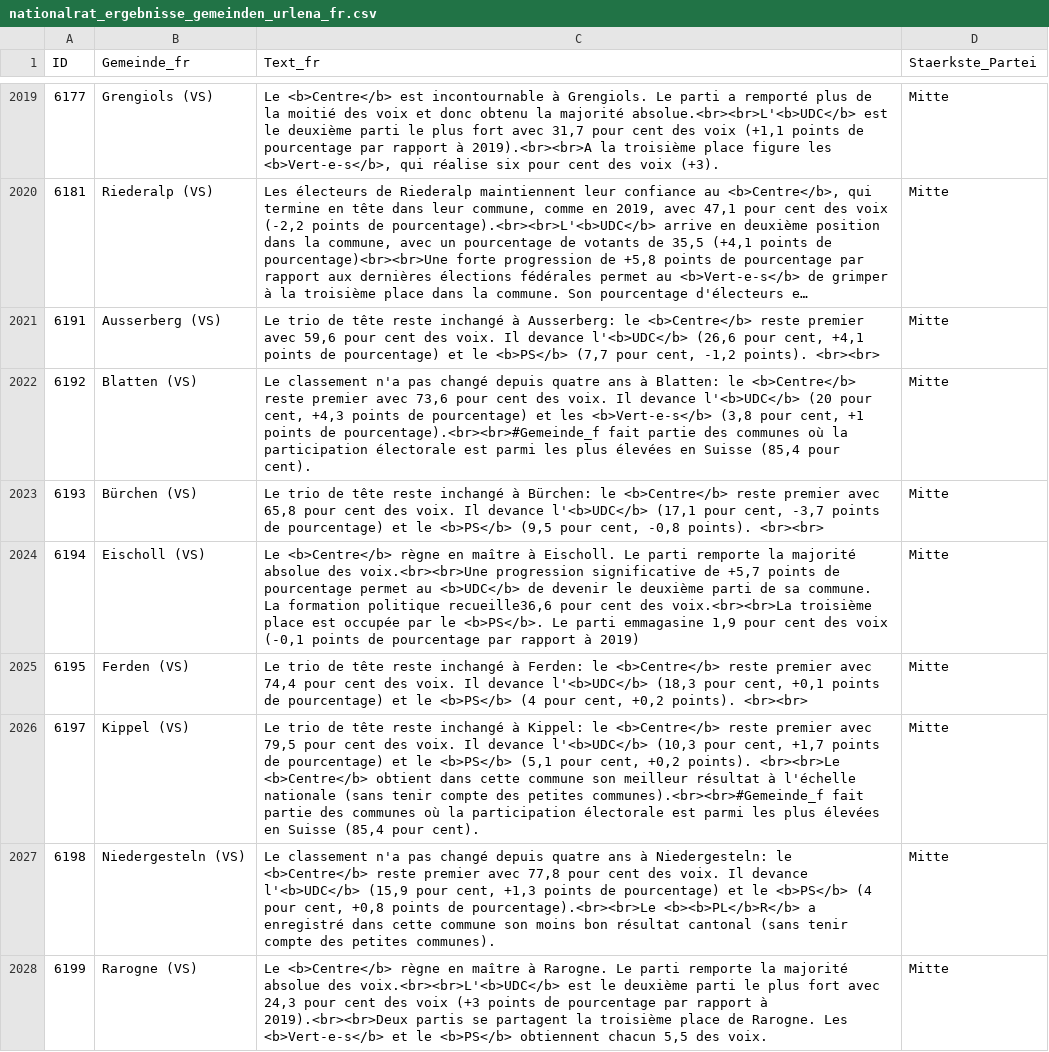
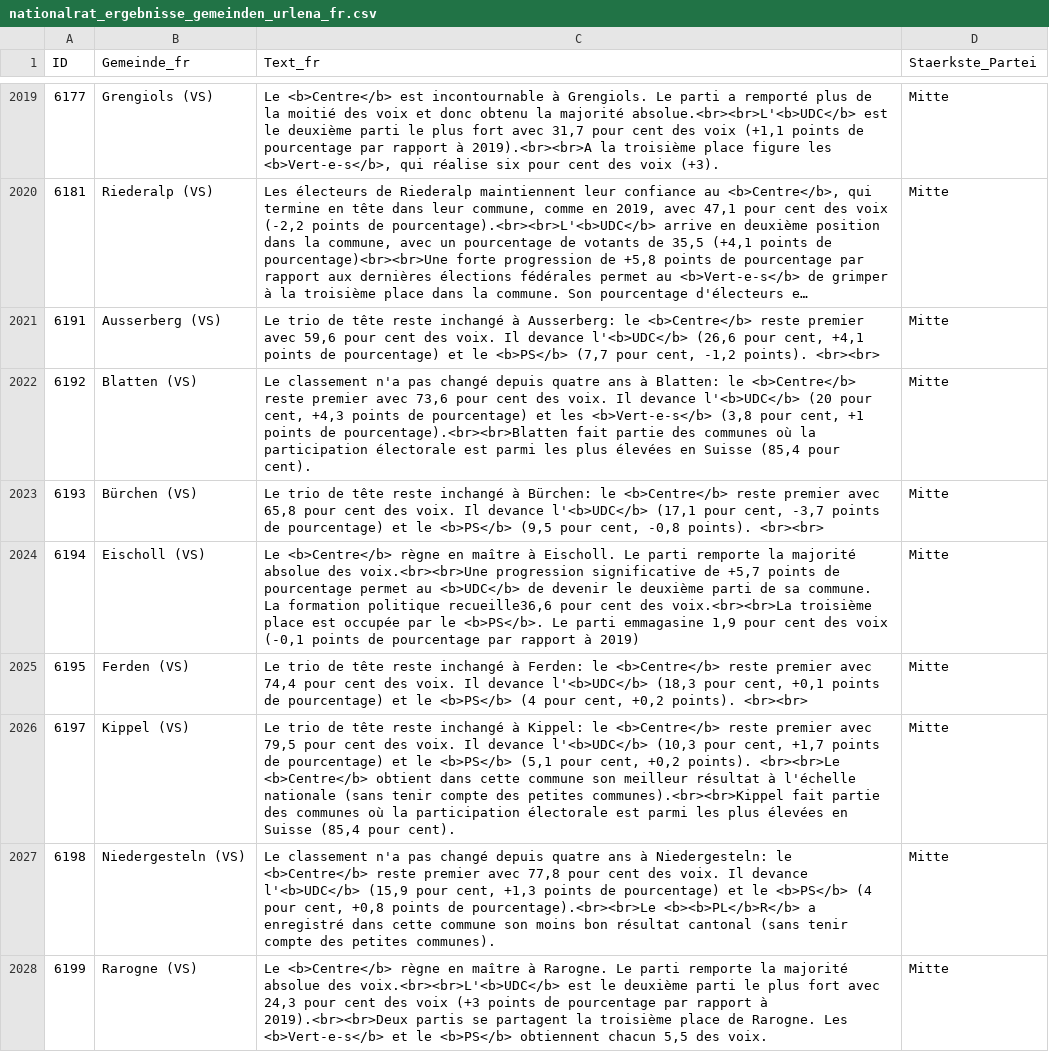
Before and after one commit to awp-finanznachrichten/sda_eidgenoessische_wahlen_datafeed, a CSV file: Output/nationalrat_ergebnisse_gemeinden_urlena_fr.csv, drawn as a sheet; only a part is shown, gaps mark what is left out; long unchanged cells end in …; the diff covers the shown part only.

```diff
--- a/Output/nationalrat_ergebnisse_gemeinden_urlena_fr.csv
+++ b/Output/nationalrat_ergebnisse_gemeinden_urlena_fr.csv
@@ -2021,3 +2021,3 @@
 6191,"Ausserberg (VS)","Le trio de tête reste inchangé à Ausserberg: le <b>Centre</b> reste premier avec 59,6 pour cent des voix. Il devance l'<b>UDC</b> (26,6 pour cent, +4,1 points de pourcentage) et le <b>PS</b> (7,7 pour cent, -1,2 points). <br><br>","Mitte"
-6192,"Blatten (VS)","Le classement n'a pas changé depuis quatre ans à Blatten: le <b>Centre</b> reste premier avec 73,6 pour cent des voix. Il devance l'<b>UDC</b> (20 pour cent, +4,3 points de pourcentage) et les <b>Vert-e-s</b> (3,8 pour cent, +1 points de pourcentage).<br><br>#Gemeinde_f fait partie des communes où la participation électorale est parmi les plus élevées en Suisse (85,4 pour cent).","Mitte"
+6192,"Blatten (VS)","Le classement n'a pas changé depuis quatre ans à Blatten: le <b>Centre</b> reste premier avec 73,6 pour cent des voix. Il devance l'<b>UDC</b> (20 pour cent, +4,3 points de pourcentage) et les <b>Vert-e-s</b> (3,8 pour cent, +1 points de pourcentage).<br><br>Blatten fait partie des communes où la participation électorale est parmi les plus élevées en Suisse (85,4 pour cent).","Mitte"
 6193,"Bürchen (VS)","Le trio de tête reste inchangé à Bürchen: le <b>Centre</b> reste premier avec 65,8 pour cent des voix. Il devance l'<b>UDC</b> (17,1 pour cent, -3,7 points de pourcentage) et le <b>PS</b> (9,5 pour cent, -0,8 points). <br><br>","Mitte"
@@ -2025,3 +2025,3 @@
 6195,"Ferden (VS)","Le trio de tête reste inchangé à Ferden: le <b>Centre</b> reste premier avec 74,4 pour cent des voix. Il devance l'<b>UDC</b> (18,3 pour cent, +0,1 points de pourcentage) et le <b>PS</b> (4 pour cent, +0,2 points). <br><br>","Mitte"
-6197,"Kippel (VS)","Le trio de tête reste inchangé à Kippel: le <b>Centre</b> reste premier avec 79,5 pour cent des voix. Il devance l'<b>UDC</b> (10,3 pour cent, +1,7 points de pourcentage) et le <b>PS</b> (5,1 pour cent, +0,2 points). <br><br>Le <b>Centre</b> obtient dans cette commune son meilleur résultat à l'échelle nationale (sans tenir compte des petites communes).<br><br>#Gemeinde_f fait partie des communes où la participation électorale est parmi les plus élevées en Suisse (85,4 pour cent).","Mitte"
+6197,"Kippel (VS)","Le trio de tête reste inchangé à Kippel: le <b>Centre</b> reste premier avec 79,5 pour cent des voix. Il devance l'<b>UDC</b> (10,3 pour cent, +1,7 points de pourcentage) et le <b>PS</b> (5,1 pour cent, +0,2 points). <br><br>Le <b>Centre</b> obtient dans cette commune son meilleur résultat à l'échelle nationale (sans tenir compte des petites communes).<br><br>Kippel fait partie des communes où la participation électorale est parmi les plus élevées en Suisse (85,4 pour cent).","Mitte"
 6198,"Niedergesteln (VS)","Le classement n'a pas changé depuis quatre ans à Niedergesteln: le <b>Centre</b> reste premier avec 77,8 pour cent des voix. Il devance l'<b>UDC</b> (15,9 pour cent, +1,3 points de pourcentage) et le <b>PS</b> (4 pour cent, +0,8 points de pourcentage).<br><br>Le <b><b>PL</b>R</b> a enregistré dans cette commune son moins bon résultat cantonal (sans tenir compte des petites communes).","Mitte"
```
Also changed, not shown: 21 edited cells elsewhere in this file, Output/nationalrat_ergebnisse_gemeinden_urlena_it.csv, Output_Cantons/nationalrat_ergebnisse_gemeinden_BS.csv, 16 other files.
